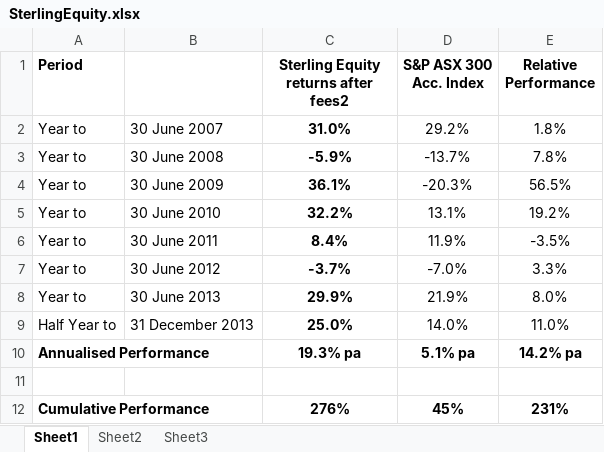
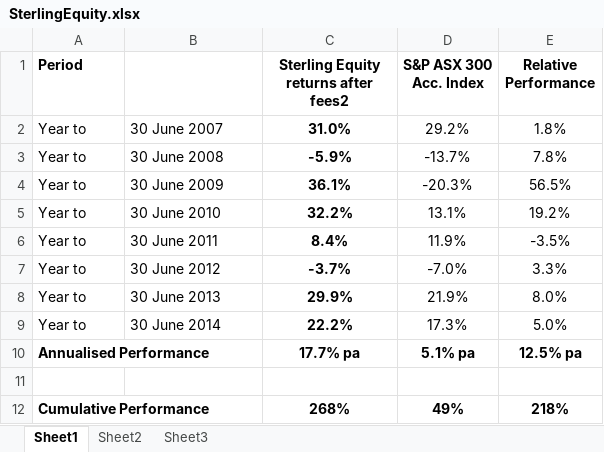
Before and after one commit to sterlingequity/sterlingequity.github.com, an Excel workbook: images/SterlingEquity.xlsx, sheet Sheet1, drawn as a sheet; values as stored, in another font and other column widths than the file's, no borders; removed rows and columns are numbered as before the commit, all else as after; the diff names each change by its address in the sheet, - before the commit and + after, or states it on an @@ line.

```diff
--- a/images/SterlingEquity.xlsx (sheet Sheet1)
+++ b/images/SterlingEquity.xlsx (sheet Sheet1)
-row 9: Half Year to | 31 December 2013 | 25.0% | 14.0% | 11.0%
+row 9: Year to | 30 June 2014 | 22.2% | 17.3% | 5.0%
-C10: 19.3% pa
+C10: 17.7% pa
-E10 (Relative Performance): 14.2% pa
+E10 (Relative Performance): 12.5% pa
-row 12: Cumulative Performance |  | 276% | 45% | 231%
+row 12: Cumulative Performance |  | 268% | 49% | 218%
```
Also changed, not shown: 2 other files.
